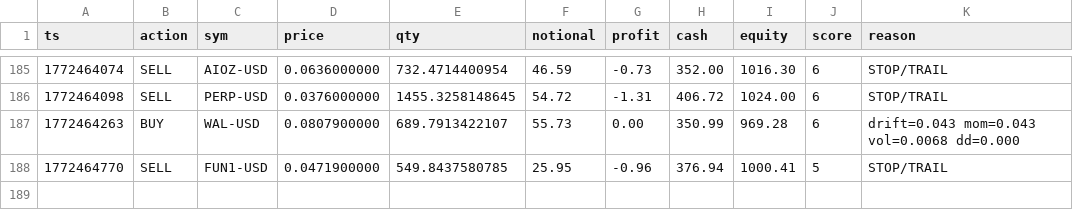
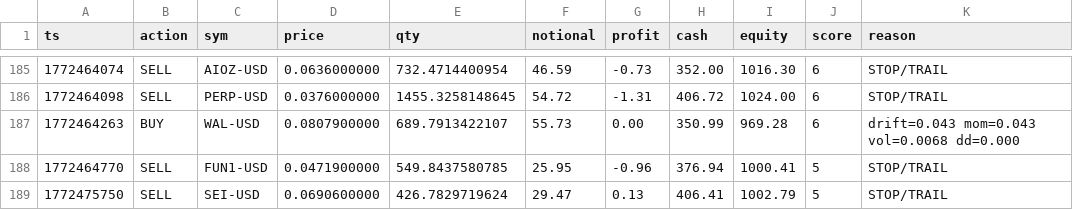
Before and after one commit to joshuadobbs056-ctrl/coin-sniper-data, a CSV file: trade_history.csv, drawn as a sheet; only a part is shown, gaps mark what is left out.

Commit message:
update trade_history.csv

```diff
--- a/trade_history.csv
+++ b/trade_history.csv
@@ -188 +188,2 @@ ts,action,sym,price,qty,notional,profit,cash,equity,score,reason
 1772464770,SELL,FUN1-USD,0.0471900000,549.8437580785,25.95,-0.96,376.94,1000.41,5,STOP/TRAIL
+1772475750,SELL,SEI-USD,0.0690600000,426.7829719624,29.47,0.13,406.41,1002.79,5,STOP/TRAIL
```
